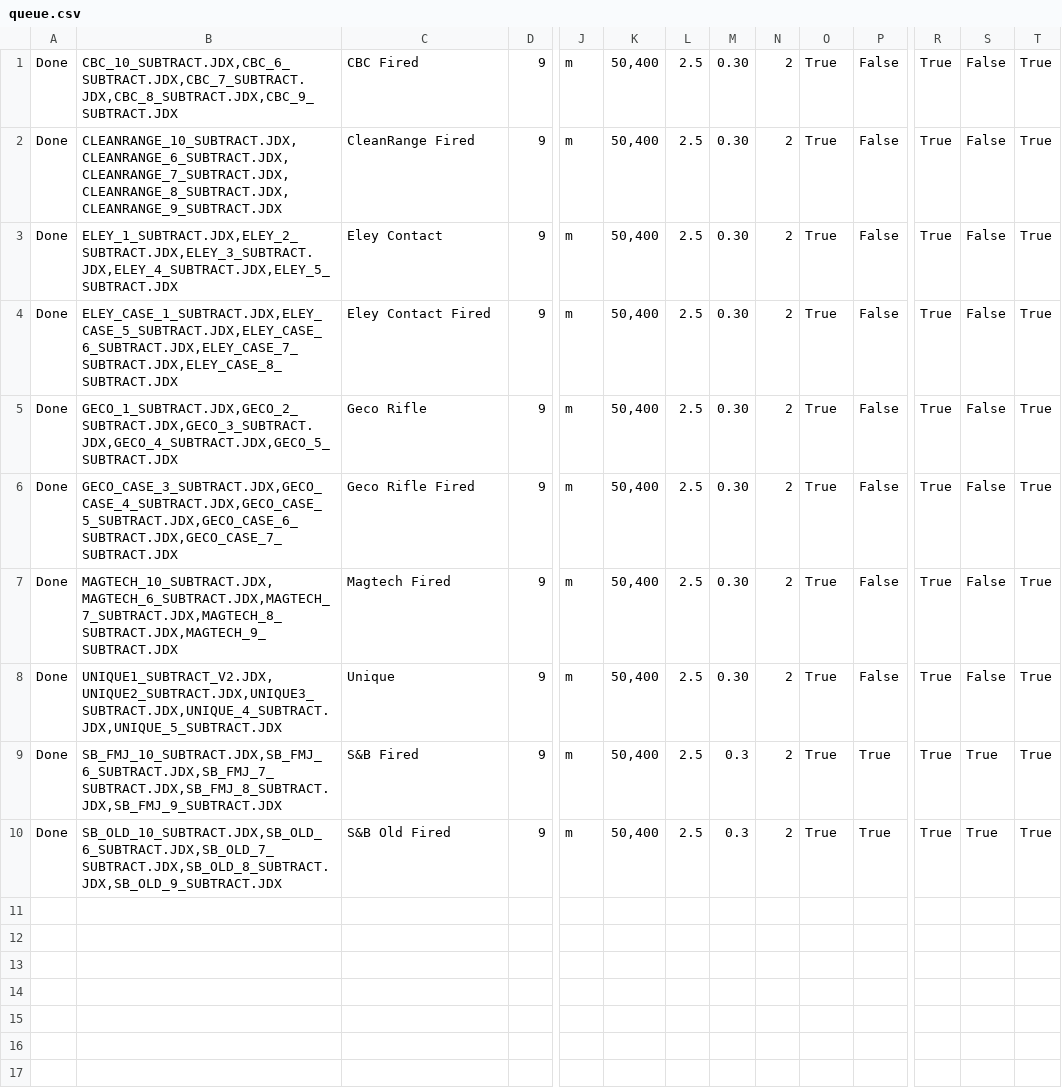
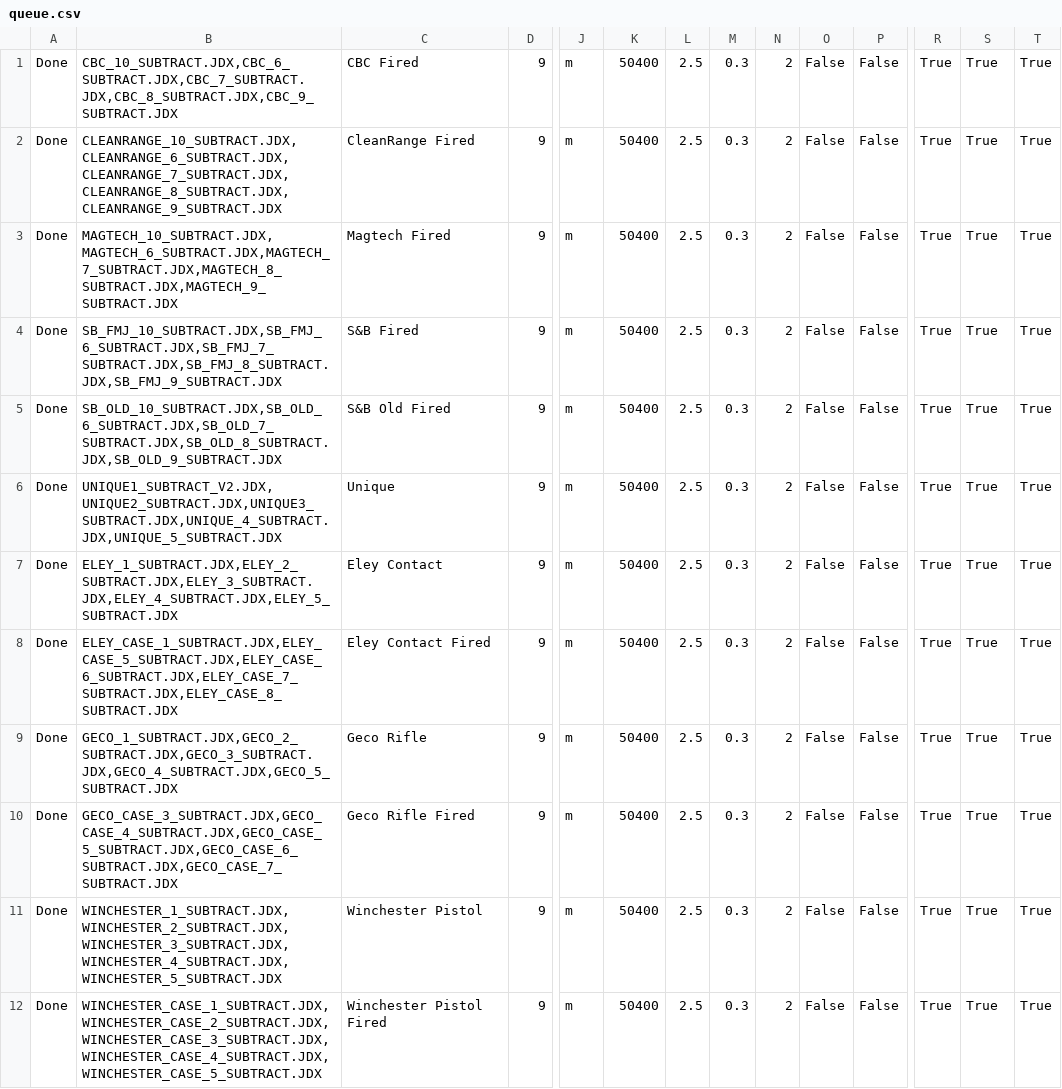
Before and after one commit to domdfcoding/GunShotMatch, a CSV file: GSMatch/lib/queue.csv, drawn as a sheet; only a part is shown, gaps mark what is left out; removed rows and columns are numbered as before the commit, all else as after; rows hold the shown columns only; the diff names each change by its address in the sheet, - before the commit and + after, or states it on an @@ line.

```diff
--- a/GSMatch/lib/queue.csv
+++ b/GSMatch/lib/queue.csv
-K1:K2: 50,400
+K1:K2: 50400
-M1:M2: 0.30
+M1:M2: 0.3
-O1:O2: True
+O1:O2: False
-S1:S2: False
+S1:S2: True
+row 3: Done | MAGTECH_10_SUBTRACT.JDX,MAGTECH_6_SUBTRACT.JDX,MAGTECH_7_SUBTRACT.JDX,MAGTECH_8_SUBTRACT.JDX,MAGTECH_9_SUBTRACT.JDX | Magtech Fired | 9 | m | 50400 | 2.5 | 0.3 | 2 | False | False | True | True | True
+row 4: Done | SB_FMJ_10_SUBTRACT.JDX,SB_FMJ_6_SUBTRACT.JDX,SB_FMJ_7_SUBTRACT.JDX,SB_FMJ_8_SUBTRACT.JDX,SB_FMJ_9_SUBTRACT.JDX | S&B Fired | 9 | m | 50400 | 2.5 | 0.3 | 2 | False | False | True | True | True
+row 5: Done | SB_OLD_10_SUBTRACT.JDX,SB_OLD_6_SUBTRACT.JDX,SB_OLD_7_SUBTRACT.JDX,SB_OLD_8_SUBTRACT.JDX,SB_OLD_9_SUBTRACT.JDX | S&B Old Fired | 9 | m | 50400 | 2.5 | 0.3 | 2 | False | False | True | True | True
+row 6: Done | UNIQUE1_SUBTRACT_V2.JDX,UNIQUE2_SUBTRACT.JDX,UNIQUE3_SUBTRACT.JDX,UNIQUE_4_SUBTRACT.JDX,UNIQUE_5_SUBTRACT.JDX | Unique | 9 | m | 50400 | 2.5 | 0.3 | 2 | False | False | True | True | True
-K7:K12: 50,400
+K7:K12: 50400
-M7:M12: 0.30
+M7:M12: 0.3
-O7:O12: True
+O7:O12: False
-S7:S12: False
+S7:S12: True
-B11: MAGTECH_10_SUBTRACT.JDX,MAGTECH_6_SUBTRACT.JDX,MAGTECH_7_SUBTRACT.JDX,MAGTECH_8_SUBTRACT.JDX,MAGTECH_9_SUBTRACT.JDX
+B11: WINCHESTER_1_SUBTRACT.JDX,WINCHESTER_2_SUBTRACT.JDX,WINCHESTER_3_SUBTRACT.JDX,WINCHESTER_4_SUBTRACT.JDX,WINCHESTER_5_SUBTRACT.JDX
-C11: Magtech Fired
+C11: Winchester Pistol
-B12: UNIQUE1_SUBTRACT_V2.JDX,UNIQUE2_SUBTRACT.JDX,UNIQUE3_SUBTRACT.JDX,UNIQUE_4_SUBTRACT.JDX,UNIQUE_5_SUBTRACT.JDX
+B12: WINCHESTER_CASE_1_SUBTRACT.JDX,WINCHESTER_CASE_2_SUBTRACT.JDX,WINCHESTER_CASE_3_SUBTRACT.JDX,WINCHESTER_CASE_4_SUBTRACT.JDX,WINCHESTER_CASE_5_SUBTRACT.JDX
-C12: Unique
+C12: Winchester Pistol Fired
-row 9: Done | SB_FMJ_10_SUBTRACT.JDX,SB_FMJ_6_SUBTRACT.JDX,SB_FMJ_7_SUBTRACT.JDX,SB_FMJ_8_SUBTRACT.JDX,SB_FMJ_9_SUBTRACT.JDX | S&B Fired | 9 | m | 50,400 | 2.5 | 0.3 | 2 | True | True | True | True | True
-row 10: Done | SB_OLD_10_SUBTRACT.JDX,SB_OLD_6_SUBTRACT.JDX,SB_OLD_7_SUBTRACT.JDX,SB_OLD_8_SUBTRACT.JDX,SB_OLD_9_SUBTRACT.JDX | S&B Old Fired | 9 | m | 50,400 | 2.5 | 0.3 | 2 | True | True | True | True | True
```
Also changed, not shown: 31 other files.
